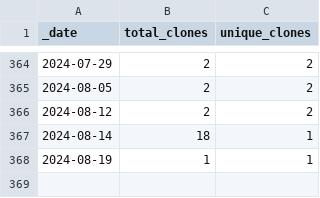
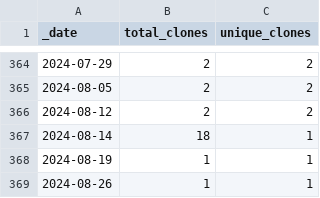
Before and after one commit to ActivitySpaceProject/space_mapper, a CSV file: traffic/clones.csv, drawn as a sheet; only a part is shown, gaps mark what is left out.

```diff
--- a/traffic/clones.csv
+++ b/traffic/clones.csv
@@ -368 +368,2 @@ _date,total_clones,unique_clones
 2024-08-19,1,1
+2024-08-26,1,1
```
Also changed, not shown: traffic/views.csv, 1 other file.
